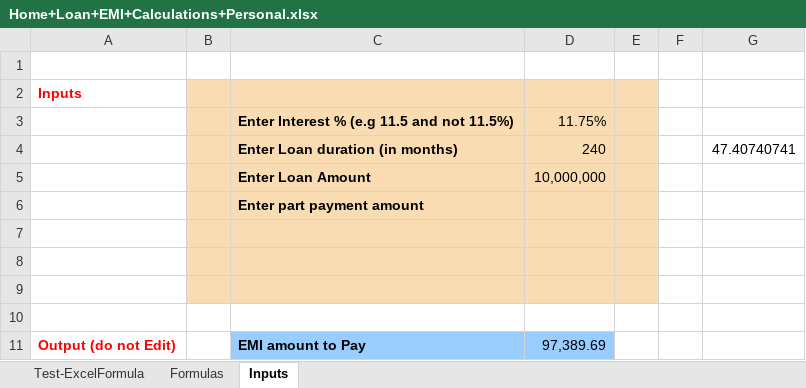
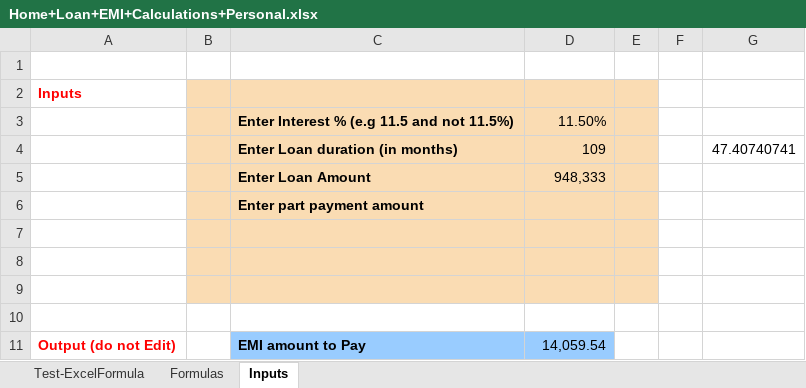
Before and after one commit to sendtomitesh/ET2, an Excel workbook: EMIExpert/Home+Loan+EMI+Calculations+Personal.xlsx, sheet Inputs, drawn as a sheet; values as stored, in another font and other column widths than the file's, no borders; the diff names each change by its address in the sheet, - before the commit and + after, or states it on an @@ line.

```diff
--- a/EMIExpert/Home+Loan+EMI+Calculations+Personal.xlsx (sheet Inputs)
+++ b/EMIExpert/Home+Loan+EMI+Calculations+Personal.xlsx (sheet Inputs)
-D3: 11.75%
+D3: 11.50%
-D4: 240
+D4: 109
-D5: 10,000,000
+D5: 948,333
-D11: 97,389.69
+D11: 14,059.54
```
Also changed, not shown: sheet Test-ExcelFormula, sheet Formulas, EMIExpert/Home+Loan+EMI+CalculationsPartPayment.xlsx, 3 other files.
